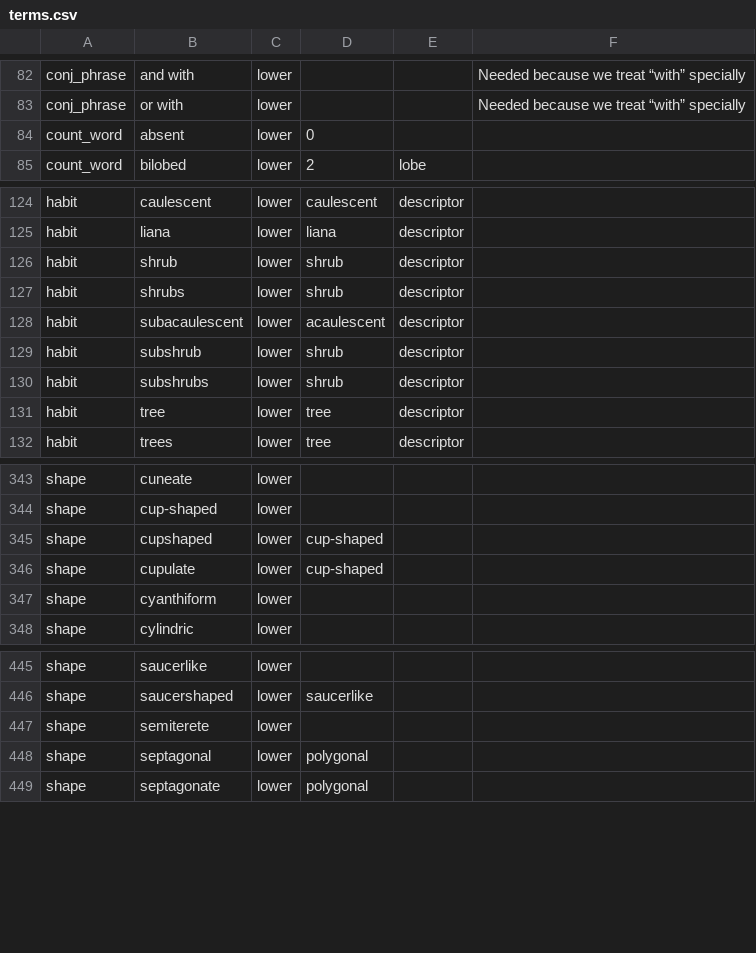
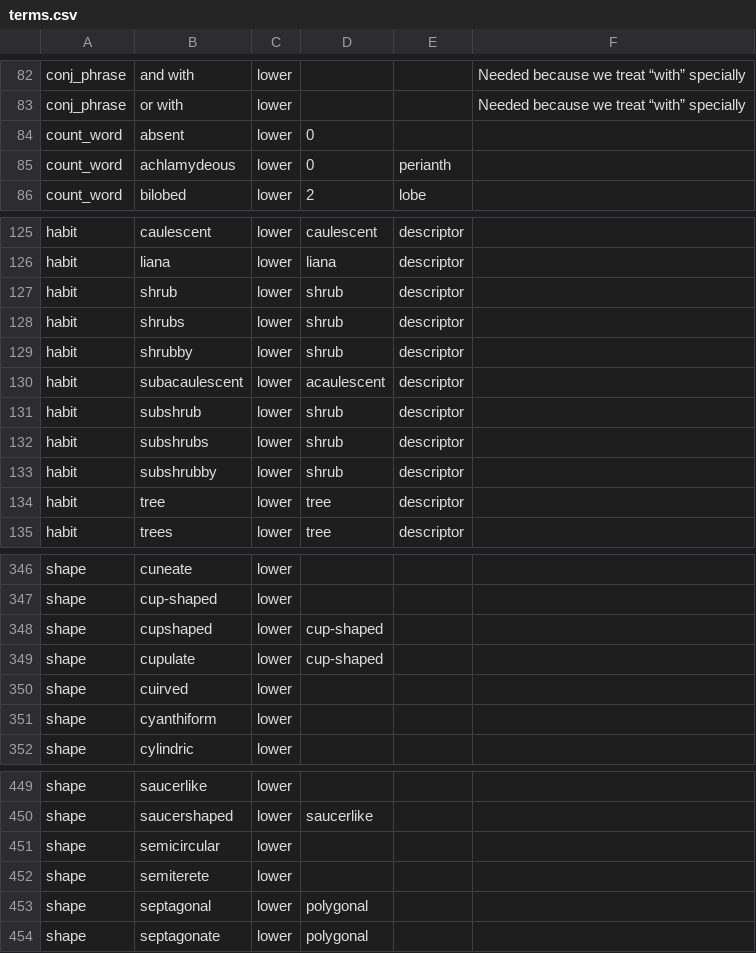
Before and after one commit to rafelafrance/traiter_efloras, a CSV file: efloras/vocabulary/terms.csv, drawn as a sheet; only a part is shown, gaps mark what is left out; the diff names each change by its address in the sheet, - before the commit and + after, or states it on an @@ line.

```diff
--- a/efloras/vocabulary/terms.csv
+++ b/efloras/vocabulary/terms.csv
+row 85: count_word | achlamydeous | lower | 0 | perianth
+row 129: habit | shrubby | lower | shrub | descriptor
+row 133: habit | subshrubby | lower | shrub | descriptor
+row 350: shape | cuirved | lower
+row 451: shape | semicircular | lower
```
Also changed, not shown: 3 other files.
